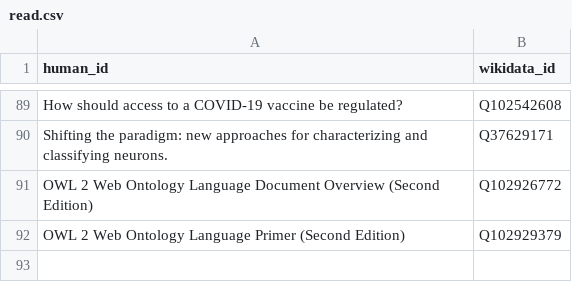
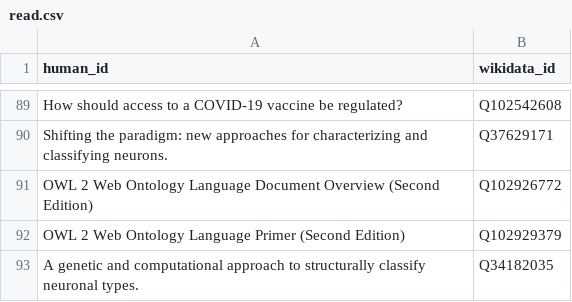
Before and after one commit to lubianat/wikidata_bib, a CSV file: read.csv, drawn as a sheet; only a part is shown, gaps mark what is left out; the diff names each change by its address in the sheet, - before the commit and + after, or states it on an @@ line.

Commit message:
read: Classification of neurons based on dendritic arbor

```diff
--- a/read.csv
+++ b/read.csv
+row 93: A genetic and computational approach to structurally classify neuronal types. | Q34182035
```
Also changed, not shown: 3 other files.
